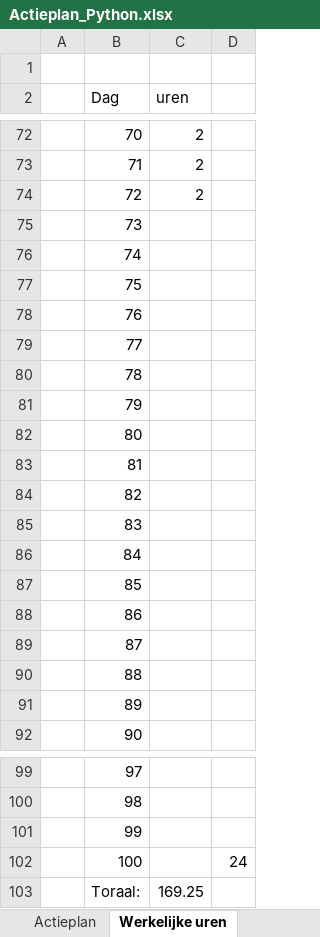
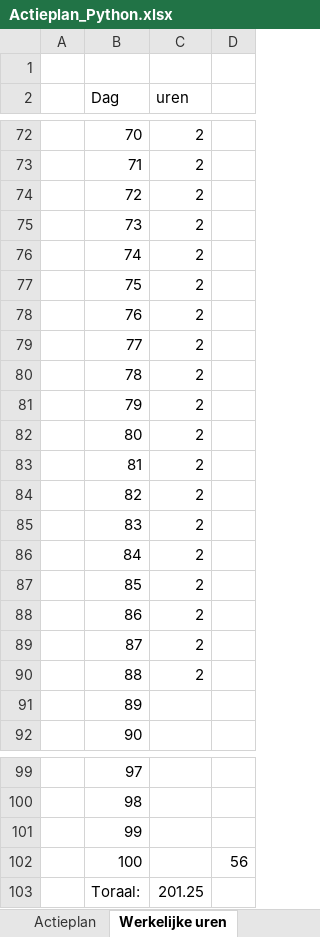
Before and after one commit to BartBrondeel/LLL-BartBrondeel-2526, an Excel workbook: Opstart_documenten/Actieplan_Python.xlsx, sheet Werkelijke uren, drawn as a sheet; only a part is shown, gaps mark what is left out; values as stored, in another font and other column widths than the file's, no borders; the diff names each change by its address in the sheet, - before the commit and + after, or states it on an @@ line.

```diff
--- a/Opstart_documenten/Actieplan_Python.xlsx (sheet Werkelijke uren)
+++ b/Opstart_documenten/Actieplan_Python.xlsx (sheet Werkelijke uren)
-C75:C90 (uren): (empty)
+C75:C90 (uren): 2
-D102: 24
+D102: 56
-C103 (uren): 169.25
+C103 (uren): 201.25
```
Also changed, not shown: sheet Actieplan, 1 other file.
